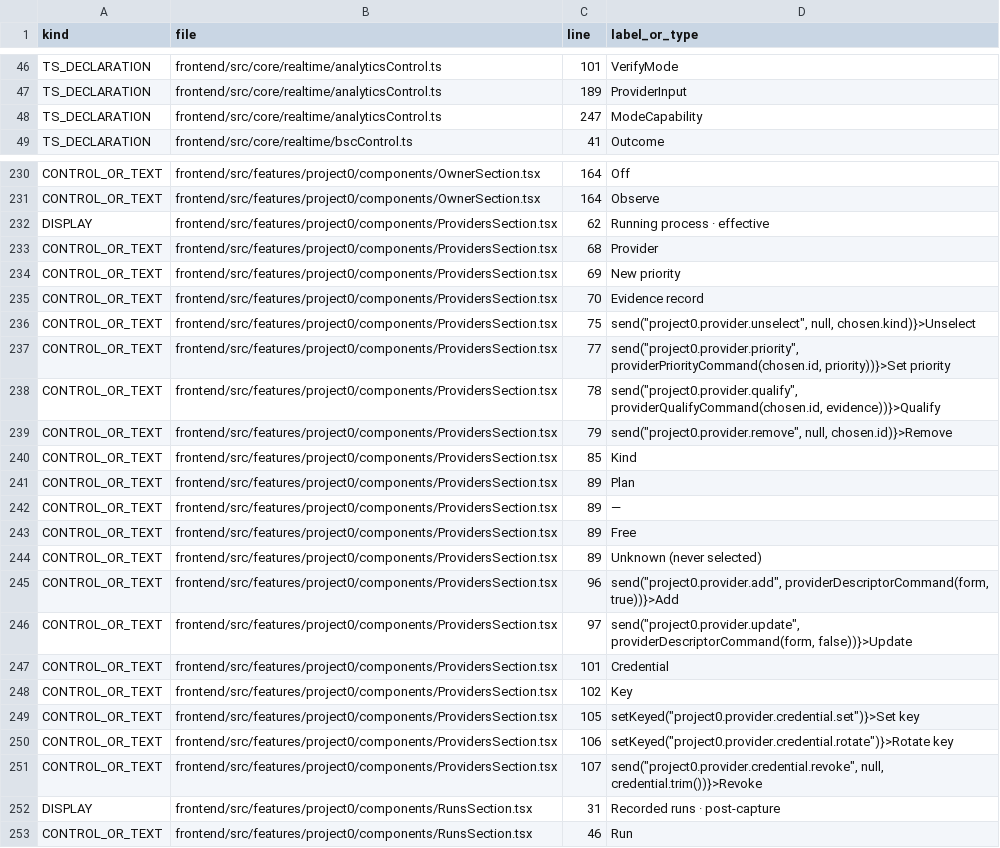
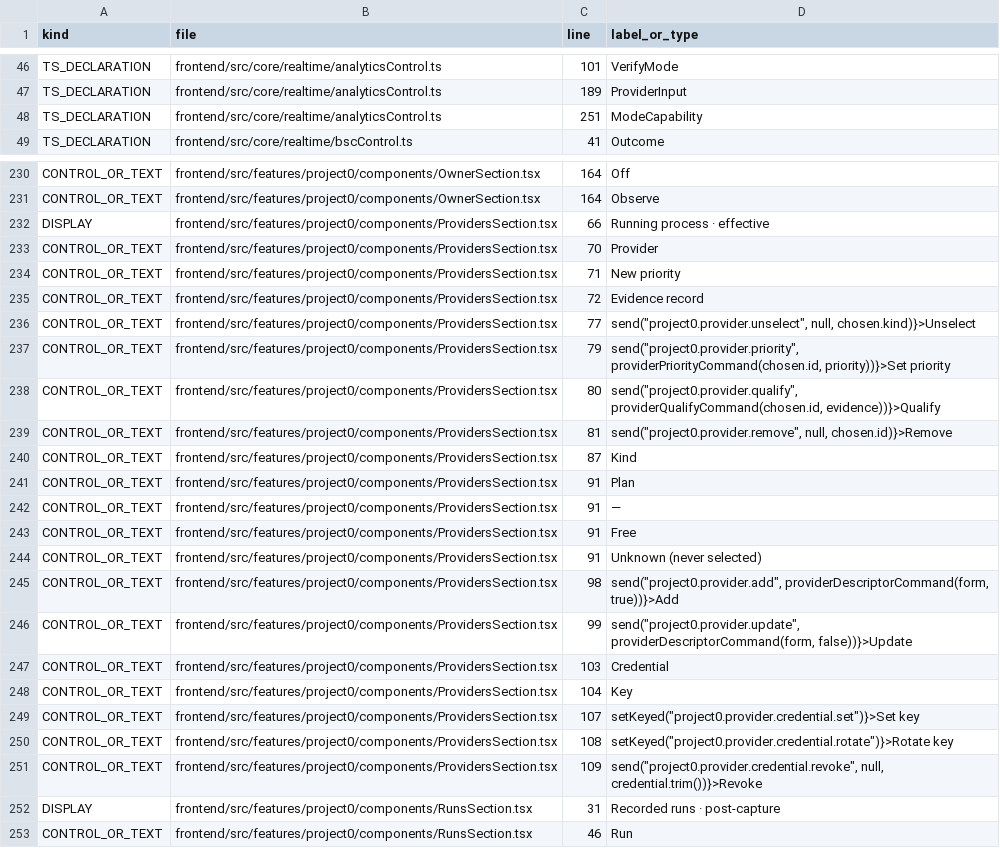
Before and after one commit to sawyerma/darkbot, a TSV file: project_0/docs/F0_VAR_GUI_SURFACES.tsv, drawn as a sheet; only a part is shown, gaps mark what is left out.

```diff
--- a/project_0/docs/F0_VAR_GUI_SURFACES.tsv
+++ b/project_0/docs/F0_VAR_GUI_SURFACES.tsv
@@ -47,3 +47,3 @@ TS_DECLARATION	frontend/src/core/realtime/analyticsControl.ts	101	VerifyMode
 TS_DECLARATION	frontend/src/core/realtime/analyticsControl.ts	189	ProviderInput
-TS_DECLARATION	frontend/src/core/realtime/analyticsControl.ts	247	ModeCapability
+TS_DECLARATION	frontend/src/core/realtime/analyticsControl.ts	251	ModeCapability
 TS_DECLARATION	frontend/src/core/realtime/bscControl.ts	41	Outcome
@@ -231,22 +231,22 @@ CONTROL_OR_TEXT	frontend/src/features/project0/components/OwnerSection.tsx	164	O
 CONTROL_OR_TEXT	frontend/src/features/project0/components/OwnerSection.tsx	164	Observe
-DISPLAY	frontend/src/features/project0/components/ProvidersSection.tsx	62	Running process · effective
-CONTROL_OR_TEXT	frontend/src/features/project0/components/ProvidersSection.tsx	68	Provider
-CONTROL_OR_TEXT	frontend/src/features/project0/components/ProvidersSection.tsx	69	New priority
-CONTROL_OR_TEXT	frontend/src/features/project0/components/ProvidersSection.tsx	70	Evidence record
-CONTROL_OR_TEXT	frontend/src/features/project0/components/ProvidersSection.tsx	75	"send(""project0.provider.unselect"", null, chosen.kind)}>Unselect"
-CONTROL_OR_TEXT	frontend/src/features/project0/components/ProvidersSection.tsx	77	"send(""project0.provider.priority"", providerPriorityCommand(chosen.id, priority))}>Set priority"
-CONTROL_OR_TEXT	frontend/src/features/project0/components/ProvidersSection.tsx	78	"send(""project0.provider.qualify"", providerQualifyCommand(chosen.id, evidence))}>Qualify"
-CONTROL_OR_TEXT	frontend/src/features/project0/components/ProvidersSection.tsx	79	"send(""project0.provider.remove"", null, chosen.id)}>Remove"
-CONTROL_OR_TEXT	frontend/src/features/project0/components/ProvidersSection.tsx	85	Kind
-CONTROL_OR_TEXT	frontend/src/features/project0/components/ProvidersSection.tsx	89	Plan
-CONTROL_OR_TEXT	frontend/src/features/project0/components/ProvidersSection.tsx	89	—
-CONTROL_OR_TEXT	frontend/src/features/project0/components/ProvidersSection.tsx	89	Free
-CONTROL_OR_TEXT	frontend/src/features/project0/components/ProvidersSection.tsx	89	Unknown (never selected)
-CONTROL_OR_TEXT	frontend/src/features/project0/components/ProvidersSection.tsx	96	"send(""project0.provider.add"", providerDescriptorCommand(form, true))}>Add"
-CONTROL_OR_TEXT	frontend/src/features/project0/components/ProvidersSection.tsx	97	"send(""project0.provider.update"", providerDescriptorCommand(form, false))}>Update"
-CONTROL_OR_TEXT	frontend/src/features/project0/components/ProvidersSection.tsx	101	Credential
-CONTROL_OR_TEXT	frontend/src/features/project0/components/ProvidersSection.tsx	102	Key
-CONTROL_OR_TEXT	frontend/src/features/project0/components/ProvidersSection.tsx	105	"setKeyed(""project0.provider.credential.set"")}>Set key"
-CONTROL_OR_TEXT	frontend/src/features/project0/components/ProvidersSection.tsx	106	"setKeyed(""project0.provider.credential.rotate"")}>Rotate key"
-CONTROL_OR_TEXT	frontend/src/features/project0/components/ProvidersSection.tsx	107	"send(""project0.provider.credential.revoke"", null, credential.trim())}>Revoke"
+DISPLAY	frontend/src/features/project0/components/ProvidersSection.tsx	66	Running process · effective
+CONTROL_OR_TEXT	frontend/src/features/project0/components/ProvidersSection.tsx	70	Provider
+CONTROL_OR_TEXT	frontend/src/features/project0/components/ProvidersSection.tsx	71	New priority
+CONTROL_OR_TEXT	frontend/src/features/project0/components/ProvidersSection.tsx	72	Evidence record
+CONTROL_OR_TEXT	frontend/src/features/project0/components/ProvidersSection.tsx	77	"send(""project0.provider.unselect"", null, chosen.kind)}>Unselect"
+CONTROL_OR_TEXT	frontend/src/features/project0/components/ProvidersSection.tsx	79	"send(""project0.provider.priority"", providerPriorityCommand(chosen.id, priority))}>Set priority"
+CONTROL_OR_TEXT	frontend/src/features/project0/components/ProvidersSection.tsx	80	"send(""project0.provider.qualify"", providerQualifyCommand(chosen.id, evidence))}>Qualify"
+CONTROL_OR_TEXT	frontend/src/features/project0/components/ProvidersSection.tsx	81	"send(""project0.provider.remove"", null, chosen.id)}>Remove"
+CONTROL_OR_TEXT	frontend/src/features/project0/components/ProvidersSection.tsx	87	Kind
+CONTROL_OR_TEXT	frontend/src/features/project0/components/ProvidersSection.tsx	91	Plan
+CONTROL_OR_TEXT	frontend/src/features/project0/components/ProvidersSection.tsx	91	—
+CONTROL_OR_TEXT	frontend/src/features/project0/components/ProvidersSection.tsx	91	Free
+CONTROL_OR_TEXT	frontend/src/features/project0/components/ProvidersSection.tsx	91	Unknown (never selected)
+CONTROL_OR_TEXT	frontend/src/features/project0/components/ProvidersSection.tsx	98	"send(""project0.provider.add"", providerDescriptorCommand(form, true))}>Add"
+CONTROL_OR_TEXT	frontend/src/features/project0/components/ProvidersSection.tsx	99	"send(""project0.provider.update"", providerDescriptorCommand(form, false))}>Update"
+CONTROL_OR_TEXT	frontend/src/features/project0/components/ProvidersSection.tsx	103	Credential
+CONTROL_OR_TEXT	frontend/src/features/project0/components/ProvidersSection.tsx	104	Key
+CONTROL_OR_TEXT	frontend/src/features/project0/components/ProvidersSection.tsx	107	"setKeyed(""project0.provider.credential.set"")}>Set key"
+CONTROL_OR_TEXT	frontend/src/features/project0/components/ProvidersSection.tsx	108	"setKeyed(""project0.provider.credential.rotate"")}>Rotate key"
+CONTROL_OR_TEXT	frontend/src/features/project0/components/ProvidersSection.tsx	109	"send(""project0.provider.credential.revoke"", null, credential.trim())}>Revoke"
 DISPLAY	frontend/src/features/project0/components/RunsSection.tsx	31	Recorded runs · post-capture
```
Also changed, not shown: project_0/docs/F0_VAR_ENV_REFERENCES.tsv, project_0/docs/F0_VAR_PUSH_ANCHORS.tsv, 4 other files.
